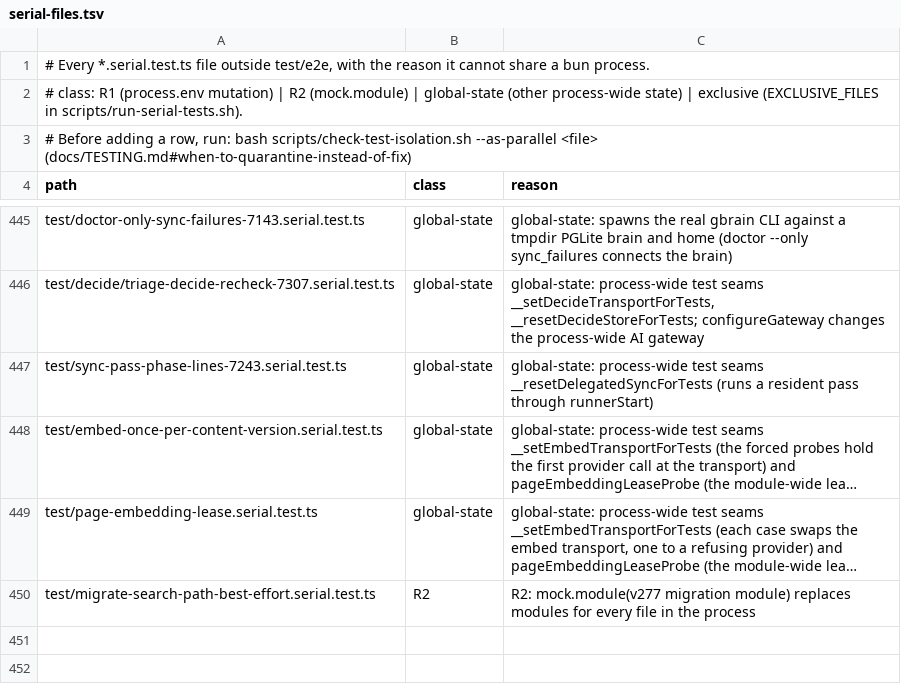
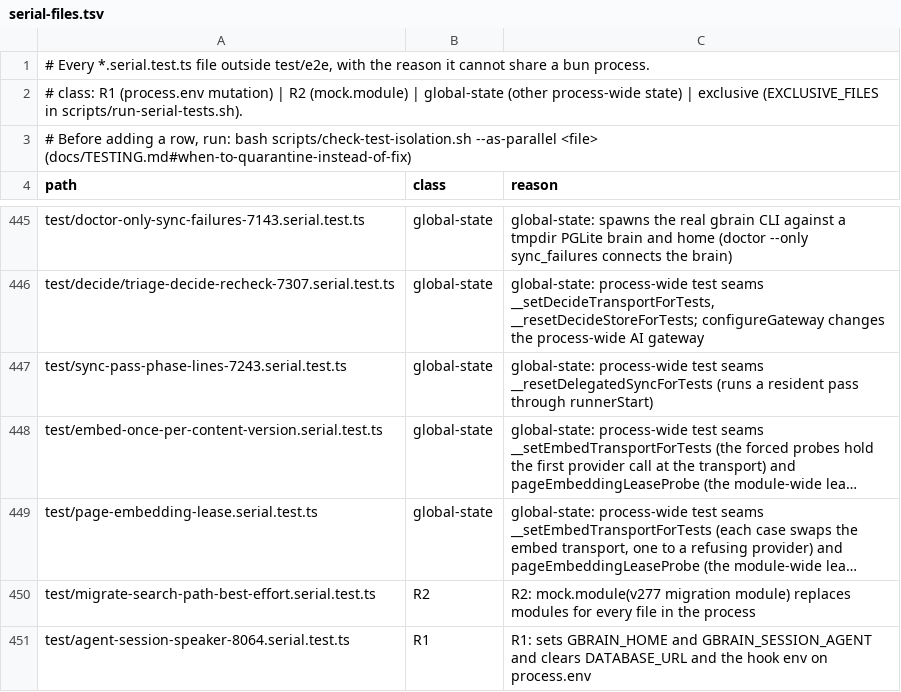
Before and after one commit to Carlo576/gbrain, a TSV file: scripts/serial-files.tsv, drawn as a sheet; only a part is shown, gaps mark what is left out; long unchanged cells end in …; the diff names each change by its address in the sheet, - before the commit and + after, or states it on an @@ line.

Commit message:
test: register the #8064 speaker test, repair, argv reader and env name in the census tests; hook usage golden
Co-authored-by: capy-ai[bot] <230910855+capy-ai[bot]@users.noreply.github.com>

```diff
--- a/scripts/serial-files.tsv
+++ b/scripts/serial-files.tsv
+row 451: test/agent-session-speaker-8064.serial.test.ts | R1 | R1: sets GBRAIN_HOME and GBRAIN_SESSION_AGENT and clears DATABASE_URL and the hook env on process.env
```
Also changed, not shown: 4 other files.
